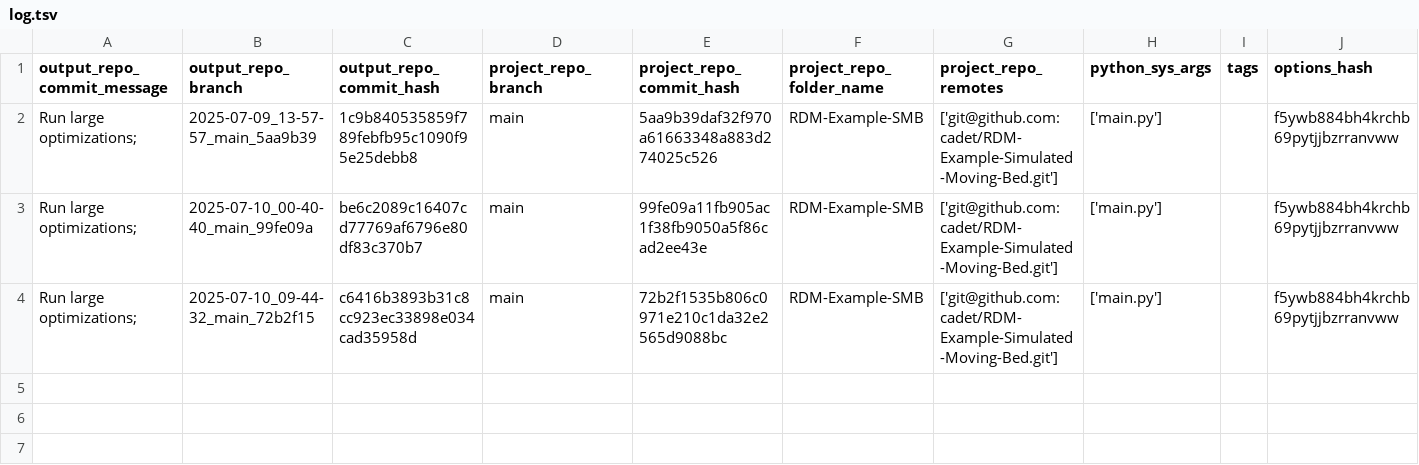
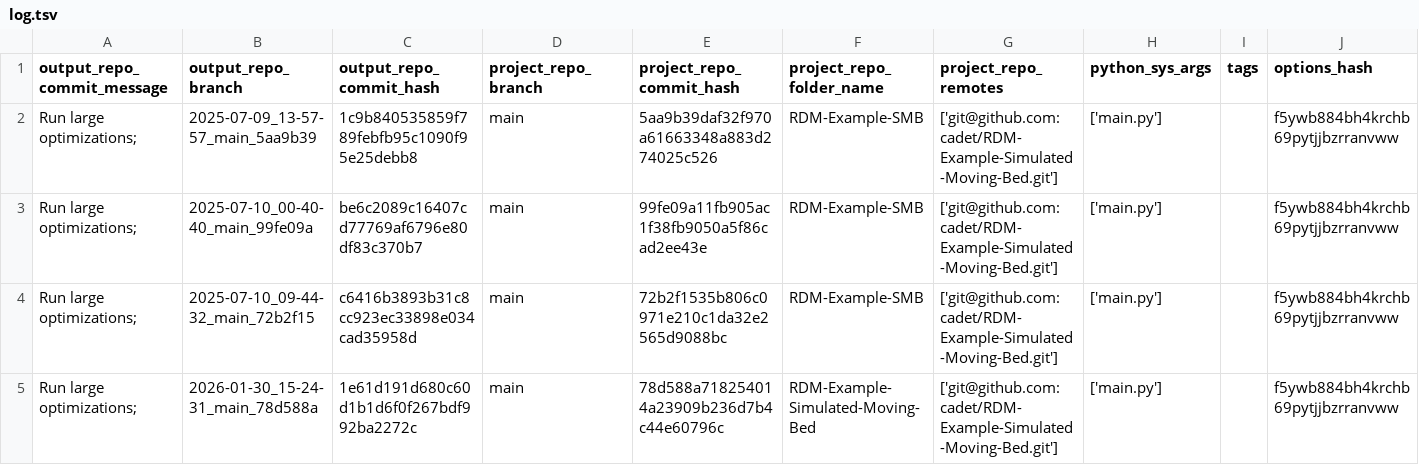
Before and after one commit to cadet/RDM-Example-Simulated-Moving-Bed-Output, a TSV file: log.tsv, drawn as a sheet; the diff names each change by its address in the sheet, - before the commit and + after, or states it on an @@ line.

Commit message:
log for 'Run large optimizations; ' of branch '2026-01-30_15-24-31_main_78d588a'

```diff
--- a/log.tsv
+++ b/log.tsv
+row 5: Run large optimizations; | 2026-01-30_15-24-31_main_78d588a | 1e61d191d680c60d1b1d6f0f267bdf992ba2272c | main | 78d588a718254014a23909b236d7b4c44e60796c | RDM-Example-Simulated-Moving-Bed | ['git@github.com:cadet/RDM-Example-Simulated-Moving-Bed.git'] | ['main.py'] |  | f5ywb884bh4krchb69pytjjbzrranvww
```
Also changed, not shown: 7 other files.
